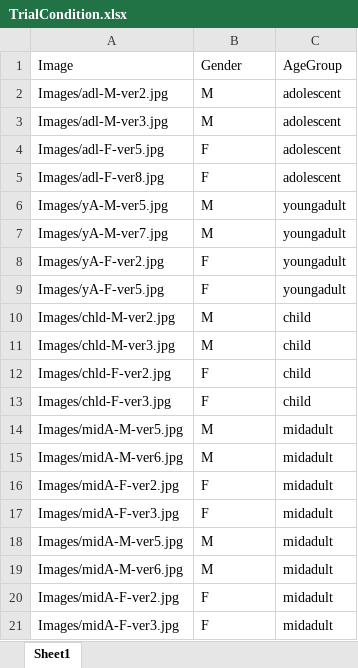
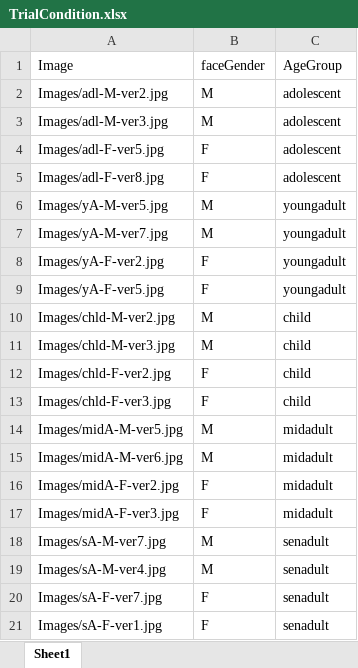
Before and after one commit to naiqixiao/face-attractiveness, an Excel workbook: TrialCondition.xlsx, sheet Sheet1, drawn as a sheet; values as stored, in another font and other column widths than the file's, no borders; the diff names each change by its address in the sheet, - before the commit and + after, or states it on an @@ line.

```diff
--- a/TrialCondition.xlsx (sheet Sheet1)
+++ b/TrialCondition.xlsx (sheet Sheet1)
-B1: Gender
+B1: faceGender
-A18: Images/midA-M-ver5.jpg
+A18: Images/sA-M-ver7.jpg
-C18:C21: midadult
+C18:C21: senadult
-A19: Images/midA-M-ver6.jpg
+A19: Images/sA-M-ver4.jpg
-A20: Images/midA-F-ver2.jpg
+A20: Images/sA-F-ver7.jpg
-A21: Images/midA-F-ver3.jpg
+A21: Images/sA-F-ver1.jpg
```
Also changed, not shown: 24 other files.
